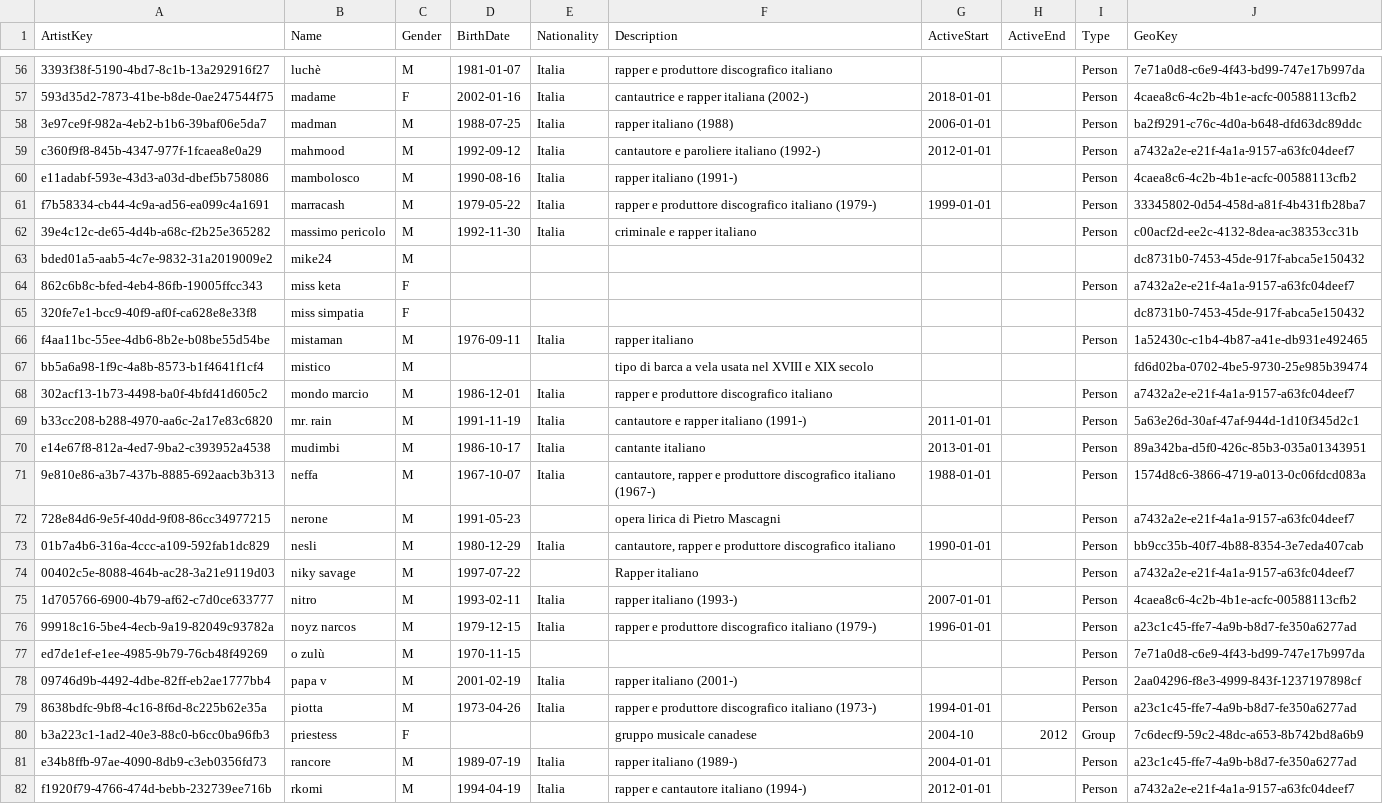
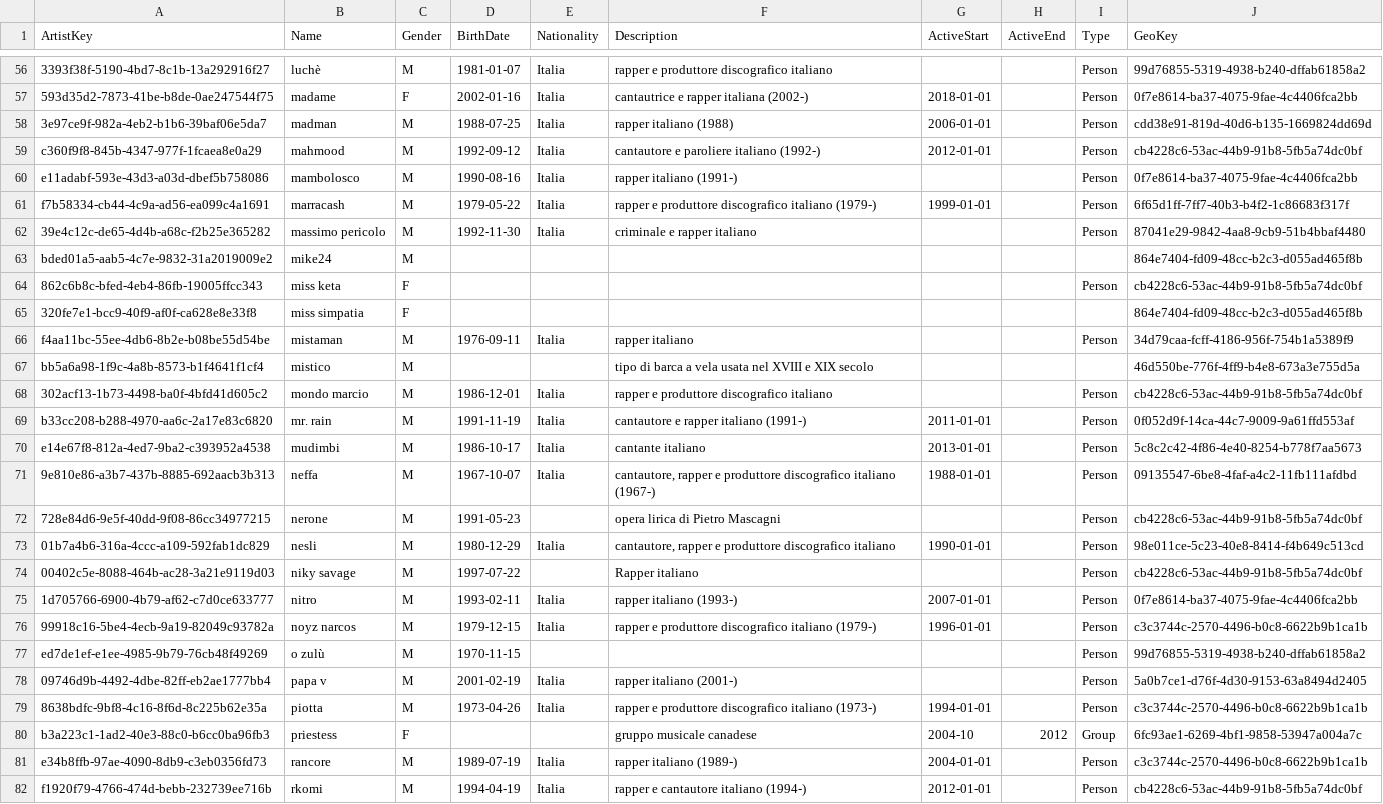
Before and after one commit to ChefBB/dss_lab_project, a CSV file: dataset/Assignment5_CSV/DimArtist.csv, drawn as a sheet; only a part is shown, gaps mark what is left out; the diff covers the shown part only; the diff names each change by its address in the sheet, - before the commit and + after, or states it on an @@ line.

```diff
--- a/dataset/Assignment5_CSV/DimArtist.csv
+++ b/dataset/Assignment5_CSV/DimArtist.csv
-J56 (GeoKey): 7e71a0d8-c6e9-4f43-bd99-747e17b997da
+J56 (GeoKey): 99d76855-5319-4938-b240-dffab61858a2
-J57 (GeoKey): 4caea8c6-4c2b-4b1e-acfc-00588113cfb2
+J57 (GeoKey): 0f7e8614-ba37-4075-9fae-4c4406fca2bb
-J58 (GeoKey): ba2f9291-c76c-4d0a-b648-dfd63dc89ddc
+J58 (GeoKey): cdd38e91-819d-40d6-b135-1669824dd69d
-J59 (GeoKey): a7432a2e-e21f-4a1a-9157-a63fc04deef7
+J59 (GeoKey): cb4228c6-53ac-44b9-91b8-5fb5a74dc0bf
-J60 (GeoKey): 4caea8c6-4c2b-4b1e-acfc-00588113cfb2
+J60 (GeoKey): 0f7e8614-ba37-4075-9fae-4c4406fca2bb
-J61 (GeoKey): 33345802-0d54-458d-a81f-4b431fb28ba7
+J61 (GeoKey): 6f65d1ff-7ff7-40b3-b4f2-1c86683f317f
-J62 (GeoKey): c00acf2d-ee2c-4132-8dea-ac38353cc31b
+J62 (GeoKey): 87041e29-9842-4aa8-9cb9-51b4bbaf4480
-J63 (GeoKey): dc8731b0-7453-45de-917f-abca5e150432
+J63 (GeoKey): 864e7404-fd09-48cc-b2c3-d055ad465f8b
-J64 (GeoKey): a7432a2e-e21f-4a1a-9157-a63fc04deef7
+J64 (GeoKey): cb4228c6-53ac-44b9-91b8-5fb5a74dc0bf
-J65 (GeoKey): dc8731b0-7453-45de-917f-abca5e150432
+J65 (GeoKey): 864e7404-fd09-48cc-b2c3-d055ad465f8b
-J66 (GeoKey): 1a52430c-c1b4-4b87-a41e-db931e492465
+J66 (GeoKey): 34d79caa-fcff-4186-956f-754b1a5389f9
-J67 (GeoKey): fd6d02ba-0702-4be5-9730-25e985b39474
+J67 (GeoKey): 46d550be-776f-4ff9-b4e8-673a3e755d5a
-J68 (GeoKey): a7432a2e-e21f-4a1a-9157-a63fc04deef7
+J68 (GeoKey): cb4228c6-53ac-44b9-91b8-5fb5a74dc0bf
-J69 (GeoKey): 5a63e26d-30af-47af-944d-1d10f345d2c1
+J69 (GeoKey): 0f052d9f-14ca-44c7-9009-9a61ffd553af
-J70 (GeoKey): 89a342ba-d5f0-426c-85b3-035a01343951
+J70 (GeoKey): 5c8c2c42-4f86-4e40-8254-b778f7aa5673
-J71 (GeoKey): 1574d8c6-3866-4719-a013-0c06fdcd083a
+J71 (GeoKey): 09135547-6be8-4faf-a4c2-11fb111afdbd
-J72 (GeoKey): a7432a2e-e21f-4a1a-9157-a63fc04deef7
+J72 (GeoKey): cb4228c6-53ac-44b9-91b8-5fb5a74dc0bf
-J73 (GeoKey): bb9cc35b-40f7-4b88-8354-3e7eda407cab
+J73 (GeoKey): 98e011ce-5c23-40e8-8414-f4b649c513cd
-J74 (GeoKey): a7432a2e-e21f-4a1a-9157-a63fc04deef7
+J74 (GeoKey): cb4228c6-53ac-44b9-91b8-5fb5a74dc0bf
-J75 (GeoKey): 4caea8c6-4c2b-4b1e-acfc-00588113cfb2
+J75 (GeoKey): 0f7e8614-ba37-4075-9fae-4c4406fca2bb
-J76 (GeoKey): a23c1c45-ffe7-4a9b-b8d7-fe350a6277ad
+J76 (GeoKey): c3c3744c-2570-4496-b0c8-6622b9b1ca1b
-J77 (GeoKey): 7e71a0d8-c6e9-4f43-bd99-747e17b997da
+J77 (GeoKey): 99d76855-5319-4938-b240-dffab61858a2
-J78 (GeoKey): 2aa04296-f8e3-4999-843f-1237197898cf
+J78 (GeoKey): 5a0b7ce1-d76f-4d30-9153-63a8494d2405
-J79 (GeoKey): a23c1c45-ffe7-4a9b-b8d7-fe350a6277ad
+J79 (GeoKey): c3c3744c-2570-4496-b0c8-6622b9b1ca1b
-J80 (GeoKey): 7c6decf9-59c2-48dc-a653-8b742bd8a6b9
+J80 (GeoKey): 6fc93ae1-6269-4bf1-9858-53947a004a7c
-J81 (GeoKey): a23c1c45-ffe7-4a9b-b8d7-fe350a6277ad
+J81 (GeoKey): c3c3744c-2570-4496-b0c8-6622b9b1ca1b
-J82 (GeoKey): a7432a2e-e21f-4a1a-9157-a63fc04deef7
+J82 (GeoKey): cb4228c6-53ac-44b9-91b8-5fb5a74dc0bf
```
Also changed, not shown: 77 edited cells elsewhere in this file, dataset/Assignment5_CSV/DimArtistGeography.csv, 12 other files.
